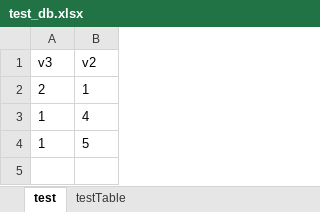
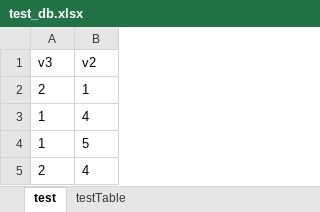
Before and after one commit to Routhleck/MINI_DBMS, an Excel workbook: data/test_db.xlsx, sheet test, drawn as a sheet; values as stored, in another font and other column widths than the file's, no borders; the diff names each change by its address in the sheet, - before the commit and + after, or states it on an @@ line.

```diff
--- a/data/test_db.xlsx (sheet test)
+++ b/data/test_db.xlsx (sheet test)
+row 5: 2 | 4
```
Also changed, not shown: 2 other files.
